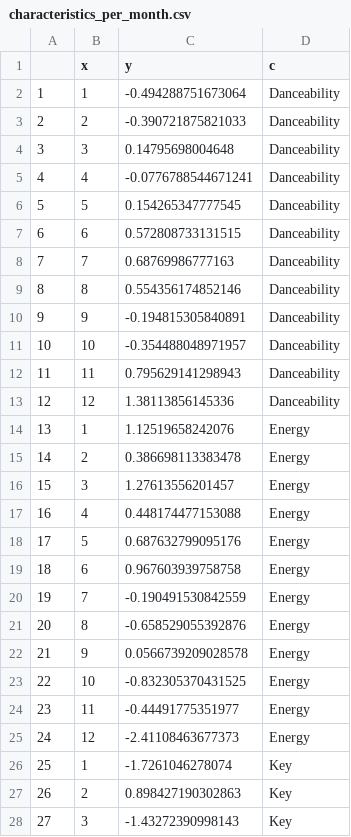
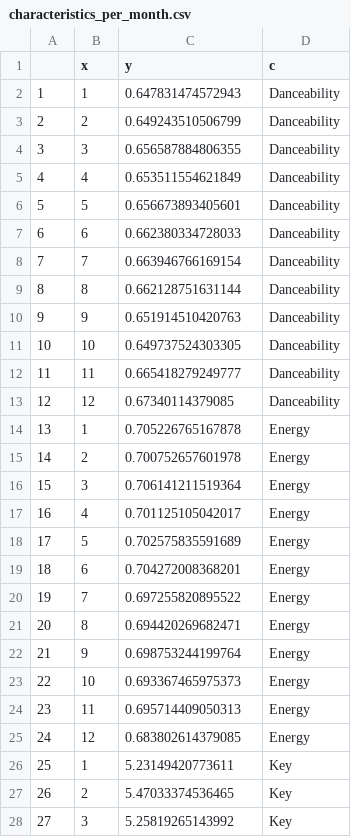
Before and after one commit to rubenkerkhofs/datavisualization, a CSV file: characteristics_per_month.csv, drawn as a sheet; only a part is shown; the diff covers the shown part only.

```diff
--- a/characteristics_per_month.csv
+++ b/characteristics_per_month.csv
@@ -1,28 +1,28 @@
 "","x","y","c"
-"1",1,-0.494288751673064,"Danceability"
-"2",2,-0.390721875821033,"Danceability"
-"3",3,0.14795698004648,"Danceability"
-"4",4,-0.0776788544671241,"Danceability"
-"5",5,0.154265347777545,"Danceability"
-"6",6,0.572808733131515,"Danceability"
-"7",7,0.68769986777163,"Danceability"
-"8",8,0.554356174852146,"Danceability"
-"9",9,-0.194815305840891,"Danceability"
-"10",10,-0.354488048971957,"Danceability"
-"11",11,0.795629141298943,"Danceability"
-"12",12,1.38113856145336,"Danceability"
-"13",1,1.12519658242076,"Energy"
-"14",2,0.386698113383478,"Energy"
-"15",3,1.27613556201457,"Energy"
-"16",4,0.448174477153088,"Energy"
-"17",5,0.687632799095176,"Energy"
-"18",6,0.967603939758758,"Energy"
-"19",7,-0.190491530842559,"Energy"
-"20",8,-0.658529055392876,"Energy"
-"21",9,0.0566739209028578,"Energy"
-"22",10,-0.832305370431525,"Energy"
-"23",11,-0.44491775351977,"Energy"
-"24",12,-2.41108463677373,"Energy"
-"25",1,-1.7261046278074,"Key"
-"26",2,0.898427190302863,"Key"
-"27",3,-1.43272390998143,"Key"
+"1",1,0.647831474572943,"Danceability"
+"2",2,0.649243510506799,"Danceability"
+"3",3,0.656587884806355,"Danceability"
+"4",4,0.653511554621849,"Danceability"
+"5",5,0.656673893405601,"Danceability"
+"6",6,0.662380334728033,"Danceability"
+"7",7,0.663946766169154,"Danceability"
+"8",8,0.662128751631144,"Danceability"
+"9",9,0.651914510420763,"Danceability"
+"10",10,0.649737524303305,"Danceability"
+"11",11,0.665418279249777,"Danceability"
+"12",12,0.67340114379085,"Danceability"
+"13",1,0.705226765167878,"Energy"
+"14",2,0.700752657601978,"Energy"
+"15",3,0.706141211519364,"Energy"
+"16",4,0.701125105042017,"Energy"
+"17",5,0.702575835591689,"Energy"
+"18",6,0.704272008368201,"Energy"
+"19",7,0.697255820895522,"Energy"
+"20",8,0.694420269682471,"Energy"
+"21",9,0.698753244199764,"Energy"
+"22",10,0.693367465975373,"Energy"
+"23",11,0.695714409050313,"Energy"
+"24",12,0.683802614379085,"Energy"
+"25",1,5.23149420773611,"Key"
+"26",2,5.47033374536465,"Key"
+"27",3,5.25819265143992,"Key"
```
Also changed, not shown: 117 edited cells elsewhere in this file, 1 other file.
